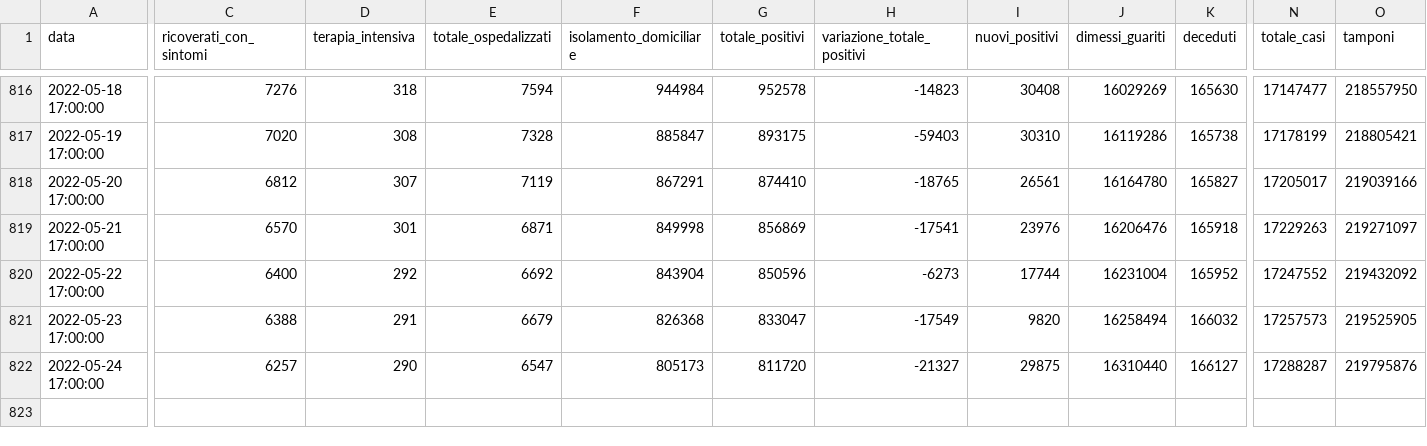
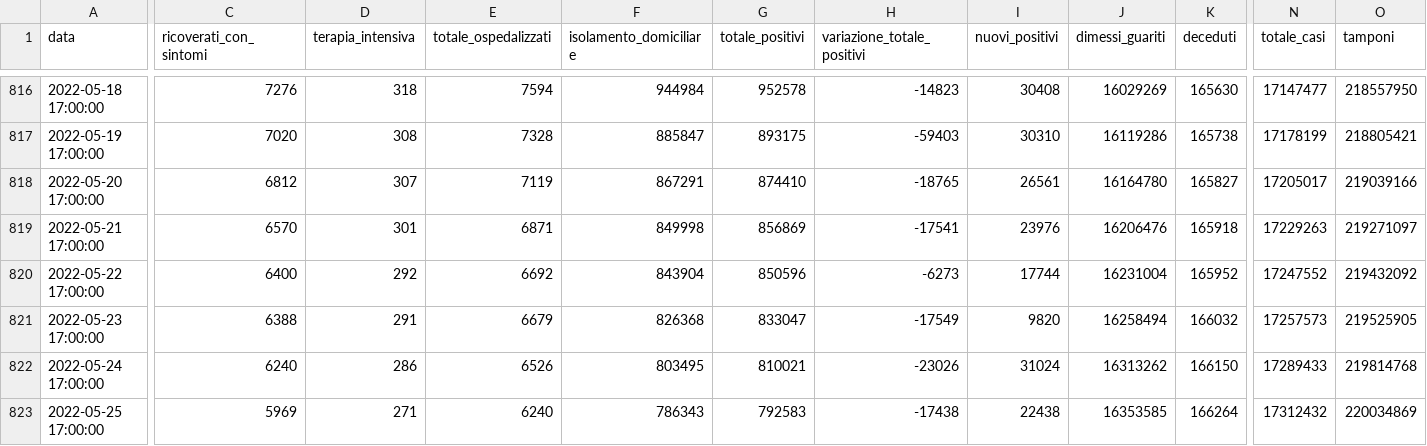
Before and after one commit to Luca-Terrazzan/covid-analysis, a CSV file: data/global-latest-data-with-proportions.csv, drawn as a sheet; only a part is shown, gaps mark what is left out; rows hold the shown columns only; the diff covers the shown part only; the diff names each change by its address in the sheet, - before the commit and + after, or states it on an @@ line.

Commit message:
automatic data update

```diff
--- a/data/global-latest-data-with-proportions.csv
+++ b/data/global-latest-data-with-proportions.csv
-C822 (ricoverati_con_sintomi): 6257
+C822 (ricoverati_con_sintomi): 6240
-D822 (terapia_intensiva): 290
+D822 (terapia_intensiva): 286
-E822 (totale_ospedalizzati): 6547
+E822 (totale_ospedalizzati): 6526
-F822 (isolamento_domiciliare): 805173
+F822 (isolamento_domiciliare): 803495
-G822 (totale_positivi): 811720
+G822 (totale_positivi): 810021
-H822 (variazione_totale_positivi): -21327
+H822 (variazione_totale_positivi): -23026
-I822 (nuovi_positivi): 29875
+I822 (nuovi_positivi): 31024
-J822 (dimessi_guariti): 16310440
+J822 (dimessi_guariti): 16313262
-K822 (deceduti): 166127
+K822 (deceduti): 166150
-N822 (totale_casi): 17288287
+N822 (totale_casi): 17289433
-O822 (tamponi): 219795876
+O822 (tamponi): 219814768
+row 823: 2022-05-25 17:00:00 | 5969 | 271 | 6240 | 786343 | 792583 | -17438 | 22438 | 16353585 | 166264 | 17312432 | 220034869
```
Also changed, not shown: 8 edited cells elsewhere in this file, data/global-latest-data.csv, 1 other file.
